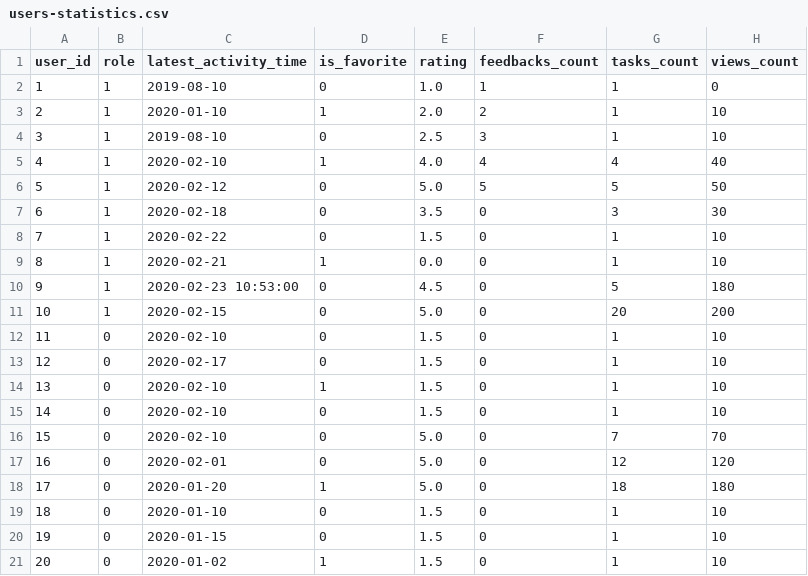
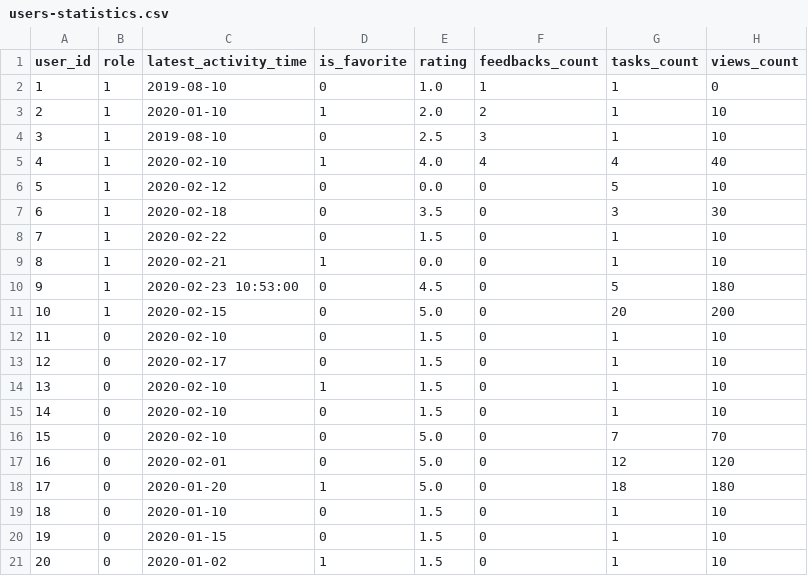
Before and after one commit to ilg2005/yii-taskforce, a CSV file: data/users-statistics.csv, drawn as a sheet.

```diff
--- a/data/users-statistics.csv
+++ b/data/users-statistics.csv
@@ -5,3 +5,3 @@ user_id,role,latest_activity_time,is_favorite,rating,feedbacks_count,tasks_count
 4,1,2020-02-10,1,4.0,4,4,40
-5,1,2020-02-12,0,5.0,5,5,50
+5,1,2020-02-12,0,0.0,0,5,10
 6,1,2020-02-18,0,3.5,0,3,30
```
Also changed, not shown: data/feedbacks.csv, data/tasks.csv, 1 other file.
